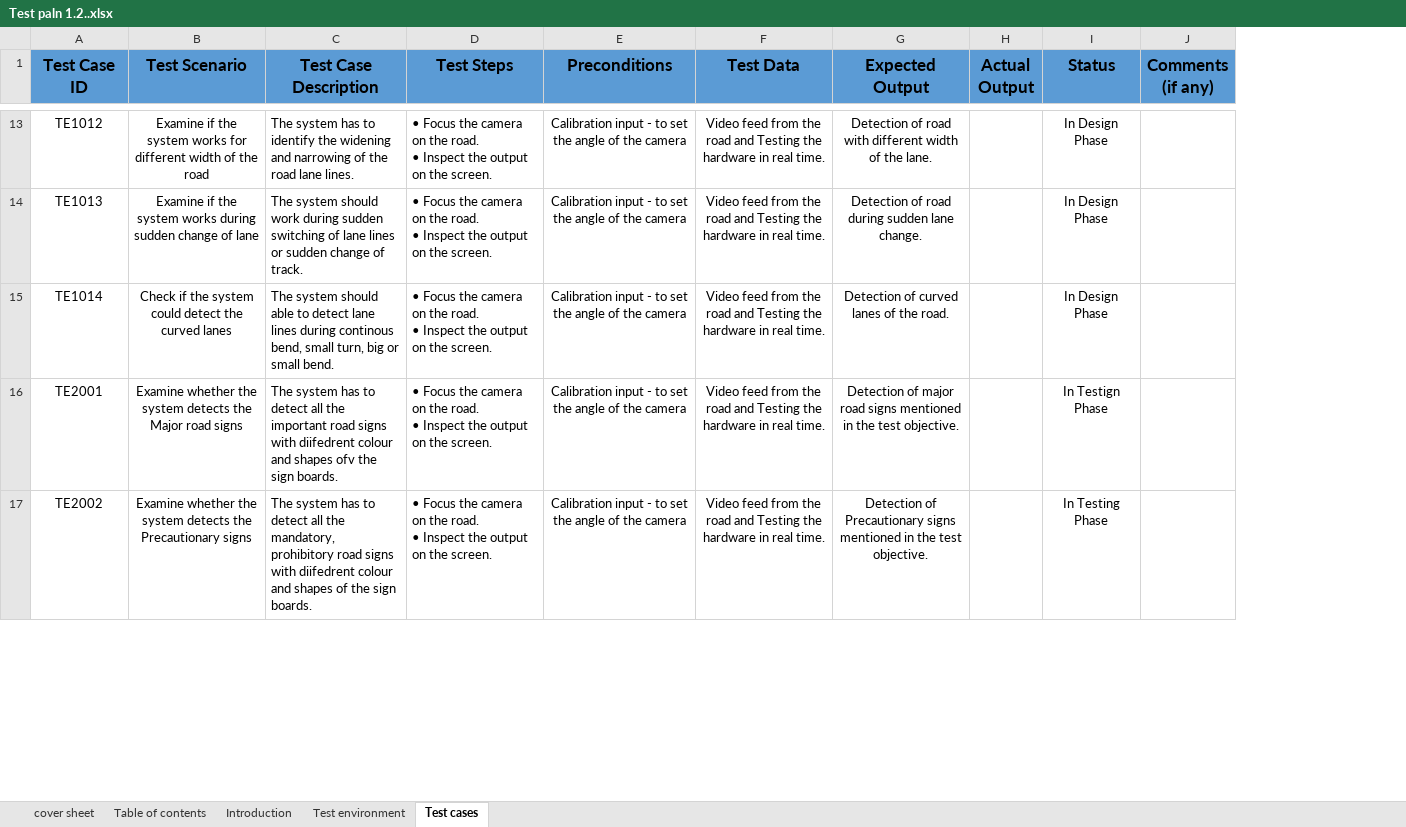
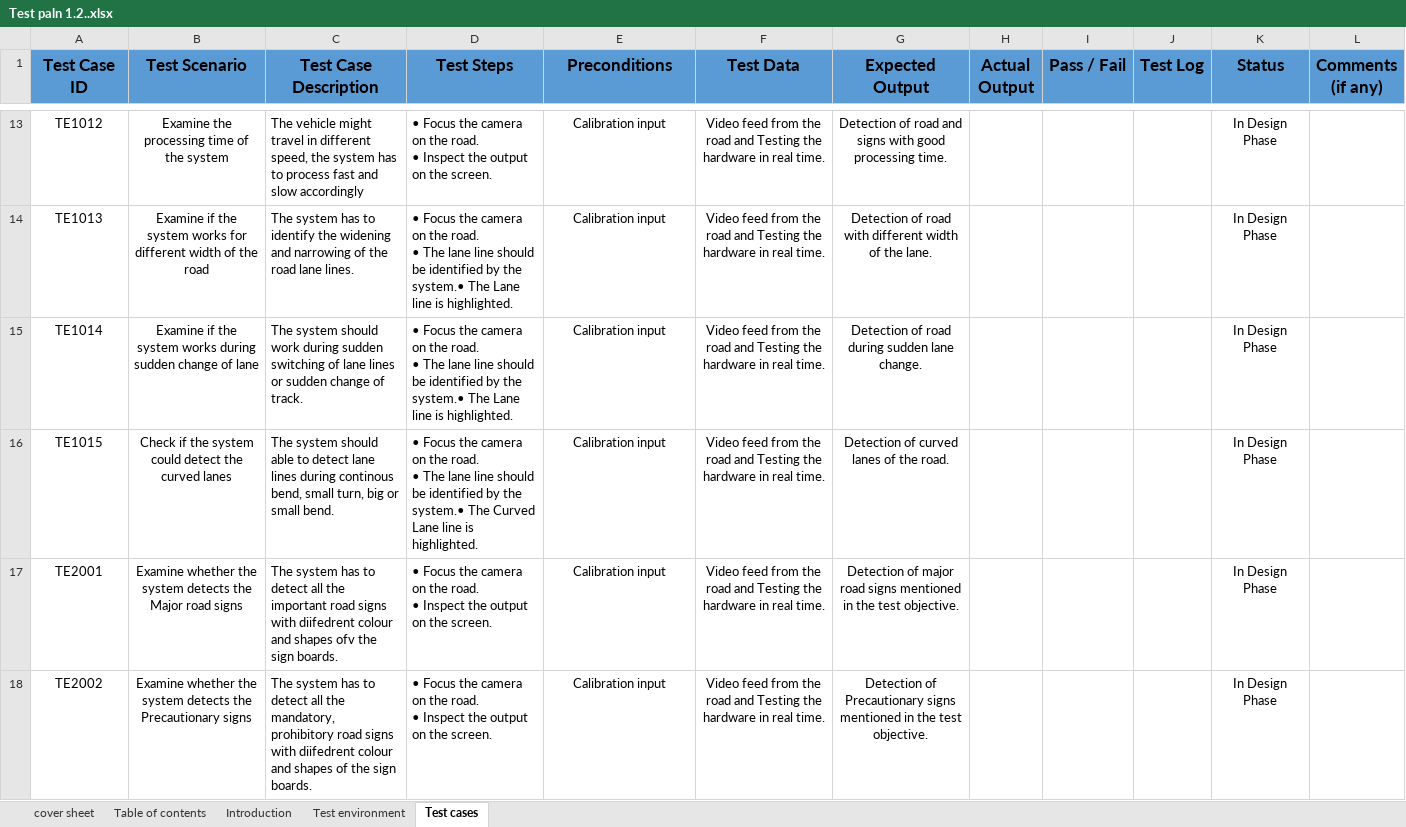
Before and after one commit to subhagakannan/ESD_Project, an Excel workbook: Projects Docs/Test paln 1.2..xlsx, sheet Test cases, drawn as a sheet; only a part is shown, gaps mark what is left out; values as stored, in another font and other column widths than the file's, no borders; addresses are those after the commit; ↵ is a line break in a cell; the diff covers the shown part only; the diff names each change by its address in the sheet, - before the commit and + after, or states it on an @@ line.

```diff
--- a/Projects Docs/Test paln 1.2..xlsx (sheet Test cases)
+++ b/Projects Docs/Test paln 1.2..xlsx (sheet Test cases)
+column I (Pass / Fail), empty
+column J (Test Log), empty
-B13 (Test Scenario): Examine if the system works for different width of the road
+B13 (Test Scenario): Examine the processing time of the system
-C13 (Test Case Description): The system has to identify the widening and narrowing of the road lane lines.
+C13 (Test Case Description): The vehicle might travel in different speed, the system has to process fast and slow accordingly
-E13:E15 (Preconditions): Calibration input - to set the angle of the camera
+E13:E15 (Preconditions): Calibration input
-G13 (Expected Output): …of road with different width of the lane.
+G13 (Expected Output): …of road and signs with good processing time.
-B14 (Test Scenario): …system works during sudden change of lane
+B14 (Test Scenario): …system works for different width of the road
-C14 (Test Case Description): The system should work during sudden switching of lane lines or sudden change of track.
+C14 (Test Case Description): The system has to identify the widening and narrowing of the road lane lines.
-D14:D15 (Test Steps): …road. ↵ • Inspect the output on the screen.
+D14:D15 (Test Steps): …road. ↵ • The lane line should be identified by the system.• The Lane line is highlighted.
-G14 (Expected Output): …of road during sudden lane change.
+G14 (Expected Output): …of road with different width of the lane.
-B15 (Test Scenario): Check if the system could detect the curved lanes
+B15 (Test Scenario): Examine if the system works during sudden change of lane
-C15 (Test Case Description): …system should able to detect lane lines during continous bend, small turn, big or small bend.
+C15 (Test Case Description): …system should work during sudden switching of lane lines or sudden change of track.
-G15 (Expected Output): Detection of curved lanes of the road.
+G15 (Expected Output): Detection of road during sudden lane change.
+row 16: TE1015 | Check if the system could detect the curved lanes | The system should able to detect lane lines during continous bend, small turn, big or small bend. | • Focus the camera on the road. ↵ • The lane line should be identified by the system.• The Curved Lane line is highlighted. | Calibration input | Video feed from the road and Testing the hardware in real time. | Detection of curved lanes of the road. |  |  |  | In Design Phase
-E17:E18 (Preconditions): Calibration input - to set the angle of the camera
+E17:E18 (Preconditions): Calibration input
-K17 (Status): In Testign Phase
+K17 (Status): In Design Phase
-K18 (Status): In Testing Phase
+K18 (Status): In Design Phase
```
Also changed, not shown: 1 removed row, 51 edited cells and cell formats elsewhere in this sheet.
